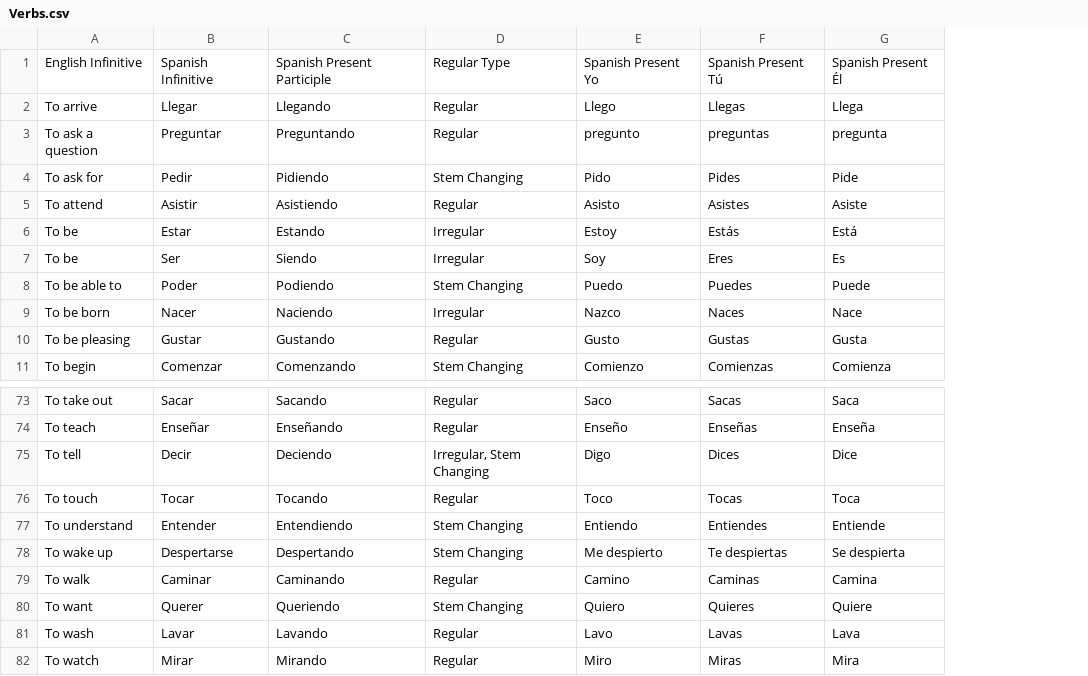
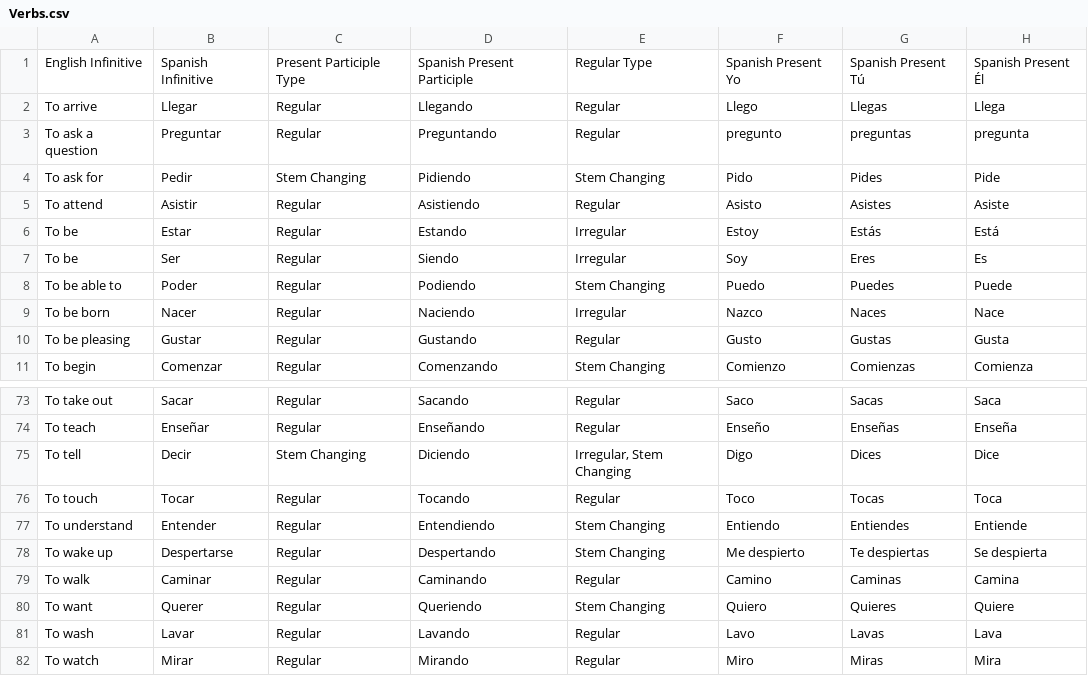
Before and after one commit to ashermorgan/spanish-quizzer, a CSV file: Vocab/Verbs.csv, drawn as a sheet; only a part is shown, gaps mark what is left out; addresses are those after the commit; the diff names each change by its address in the sheet, - before the commit and + after, or states it on an @@ line.

Commit message:
Add present participle type field to verbs.csv.

```diff
--- a/Vocab/Verbs.csv
+++ b/Vocab/Verbs.csv
+column C, rows 1-11: Present Participle Type | Regular | Regular | Stem Changing | Regular | Regular | Regular | Regular | Regular | Regular | Regular; rows 73-82: Regular | Regular | Stem Changing | Regular | Regular | Regular | Regular | Regular | Regular | Regular
-D75: Deciendo
+D75: Diciendo
```
Also changed, not shown: 1 other file.
